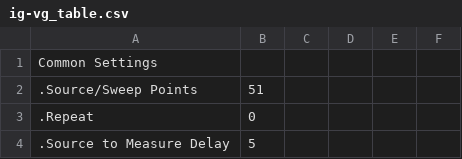
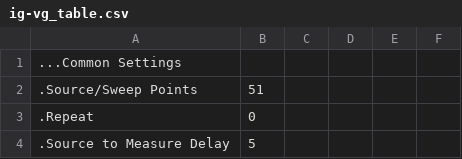
Before and after one commit to tektronix/keithley, a CSV file: Application_Specific/Kickstart Test Templates/NFET_ig-vg/ig-vg_table.csv, drawn as a sheet; only a part is shown.

Commit message:
Update ig-vg_table.csv

```diff
--- a/Application_Specific/Kickstart Test Templates/NFET_ig-vg/ig-vg_table.csv
+++ b/Application_Specific/Kickstart Test Templates/NFET_ig-vg/ig-vg_table.csv
@@ -1,2 +1,2 @@
-	Common Settings,	,,,,
+	...Common Settings,	,,,,
 	.Source/Sweep Points,	51,,,,
```
